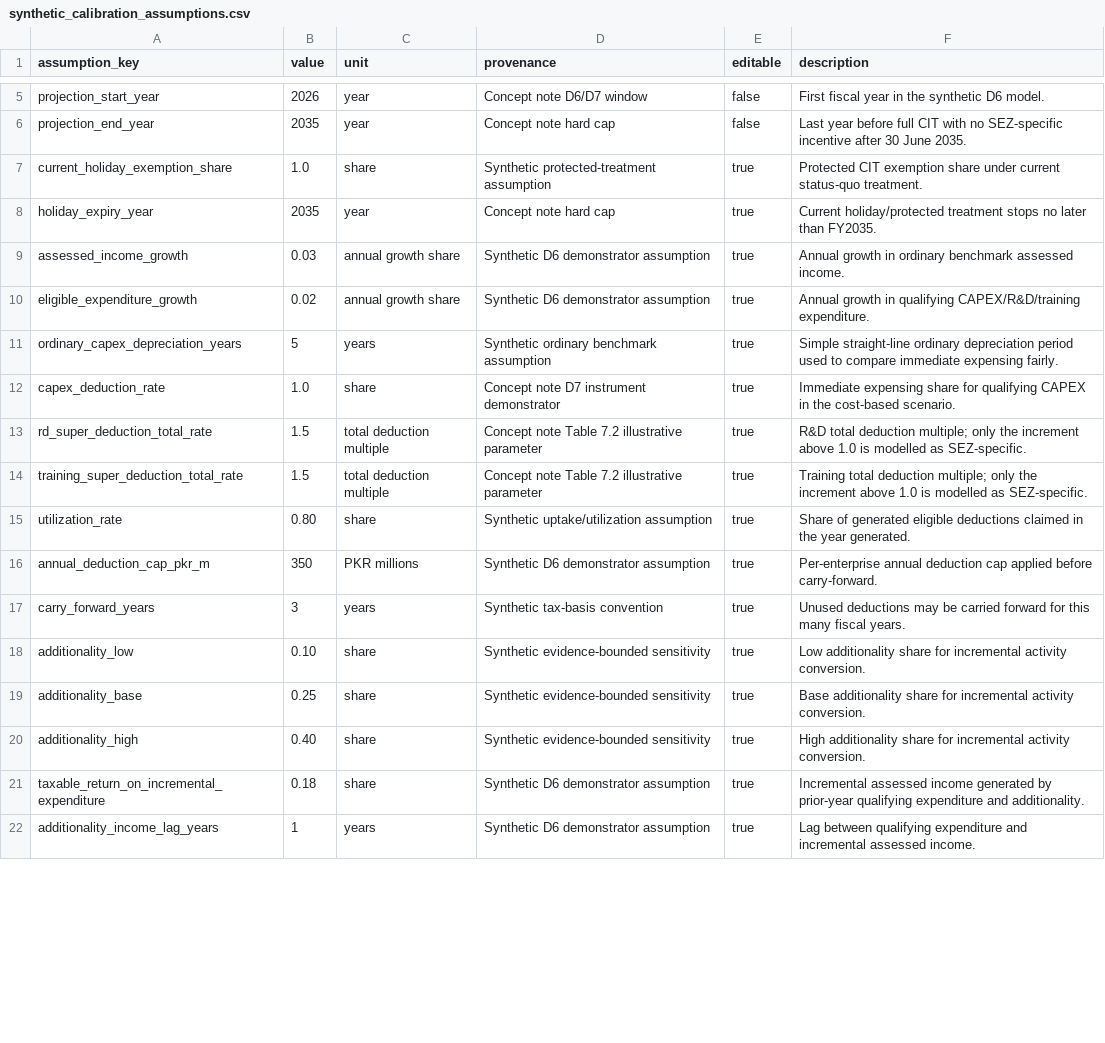
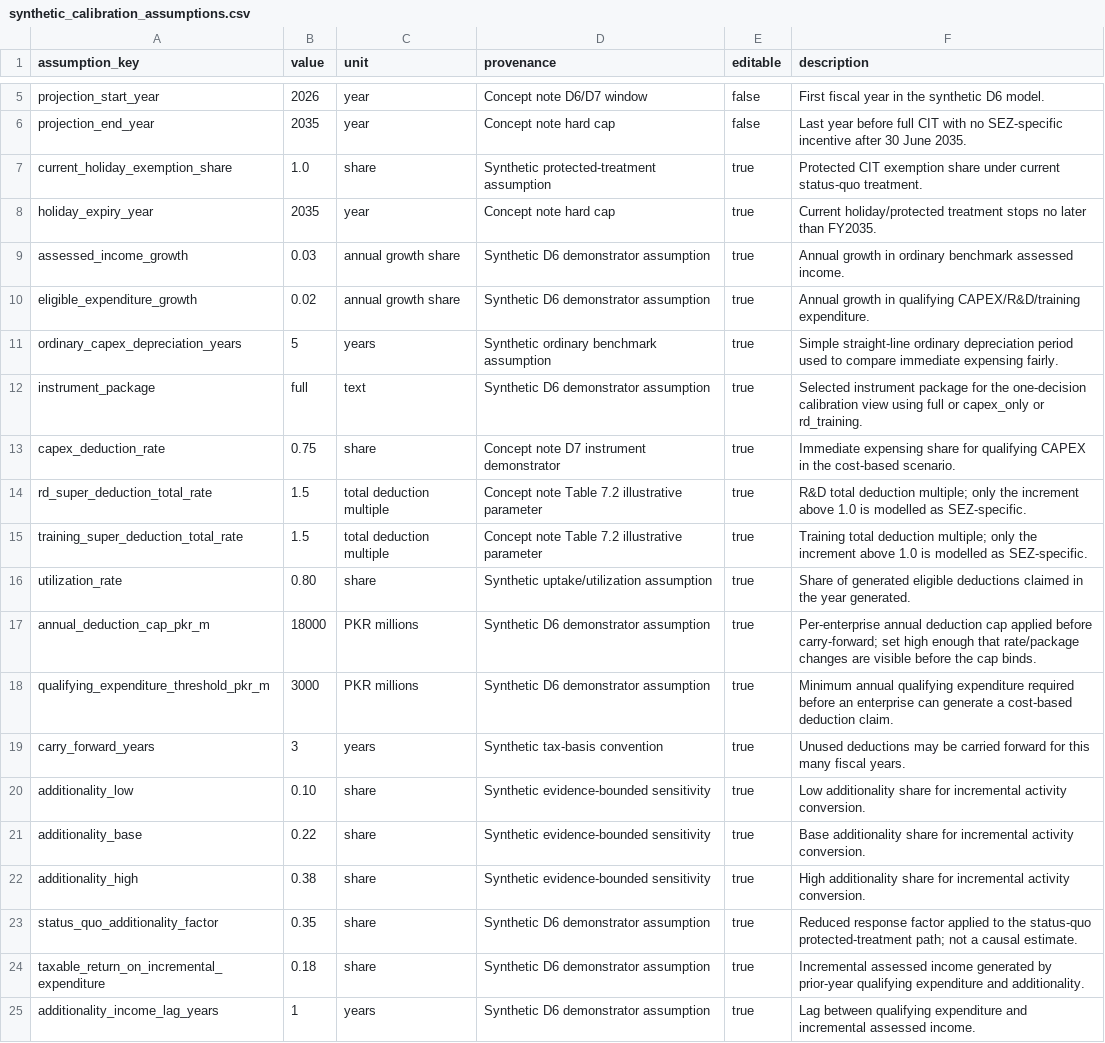
Before and after one commit to joestartupsocieties/Calibration-Dashboard, a CSV file: data/synthetic/synthetic_calibration_assumptions.csv, drawn as a sheet; only a part is shown, gaps mark what is left out; the diff covers the shown part only.

Commit message:
Refine D6 calibration MVP economics

```diff
--- a/data/synthetic/synthetic_calibration_assumptions.csv
+++ b/data/synthetic/synthetic_calibration_assumptions.csv
@@ -11,3 +11,4 @@ eligible_expenditure_growth,0.02,annual growth share,Synthetic D6 demonstrator a
 ordinary_capex_depreciation_years,5,years,Synthetic ordinary benchmark assumption,true,Simple straight-line ordinary depreciation period used to compare immediate expensing fairly.
-capex_deduction_rate,1.0,share,Concept note D7 instrument demonstrator,true,Immediate expensing share for qualifying CAPEX in the cost-based scenario.
+instrument_package,full,text,Synthetic D6 demonstrator assumption,true,Selected instrument package for the one-decision calibration view using full or capex_only or rd_training.
+capex_deduction_rate,0.75,share,Concept note D7 instrument demonstrator,true,Immediate expensing share for qualifying CAPEX in the cost-based scenario.
 rd_super_deduction_total_rate,1.5,total deduction multiple,Concept note Table 7.2 illustrative parameter,true,R&D total deduction multiple; only the increment above 1.0 is modelled as SEZ-specific.
@@ -15,7 +16,9 @@ training_super_deduction_total_rate,1.5,total deduction multiple,Concept note Ta
 utilization_rate,0.80,share,Synthetic uptake/utilization assumption,true,Share of generated eligible deductions claimed in the year generated.
-annual_deduction_cap_pkr_m,350,PKR millions,Synthetic D6 demonstrator assumption,true,Per-enterprise annual deduction cap applied before carry-forward.
+annual_deduction_cap_pkr_m,18000,PKR millions,Synthetic D6 demonstrator assumption,true,Per-enterprise annual deduction cap applied before carry-forward; set high enough that rate/package changes are visible before the cap binds.
+qualifying_expenditure_threshold_pkr_m,3000,PKR millions,Synthetic D6 demonstrator assumption,true,Minimum annual qualifying expenditure required before an enterprise can generate a cost-based deduction claim.
 carry_forward_years,3,years,Synthetic tax-basis convention,true,Unused deductions may be carried forward for this many fiscal years.
 additionality_low,0.10,share,Synthetic evidence-bounded sensitivity,true,Low additionality share for incremental activity conversion.
-additionality_base,0.25,share,Synthetic evidence-bounded sensitivity,true,Base additionality share for incremental activity conversion.
-additionality_high,0.40,share,Synthetic evidence-bounded sensitivity,true,High additionality share for incremental activity conversion.
+additionality_base,0.22,share,Synthetic evidence-bounded sensitivity,true,Base additionality share for incremental activity conversion.
+additionality_high,0.38,share,Synthetic evidence-bounded sensitivity,true,High additionality share for incremental activity conversion.
+status_quo_additionality_factor,0.35,share,Synthetic D6 demonstrator assumption,true,Reduced response factor applied to the status-quo protected-treatment path; not a causal estimate.
 taxable_return_on_incremental_expenditure,0.18,share,Synthetic D6 demonstrator assumption,true,Incremental assessed income generated by prior-year qualifying expenditure and additionality.
```
Also changed, not shown: 7 added rows and 5 edited cells elsewhere in this file, data/synthetic/SEZ_Key_Indicators_Normalized.csv, data/synthetic/synthetic_data_dictionary.csv, 18 other files.
